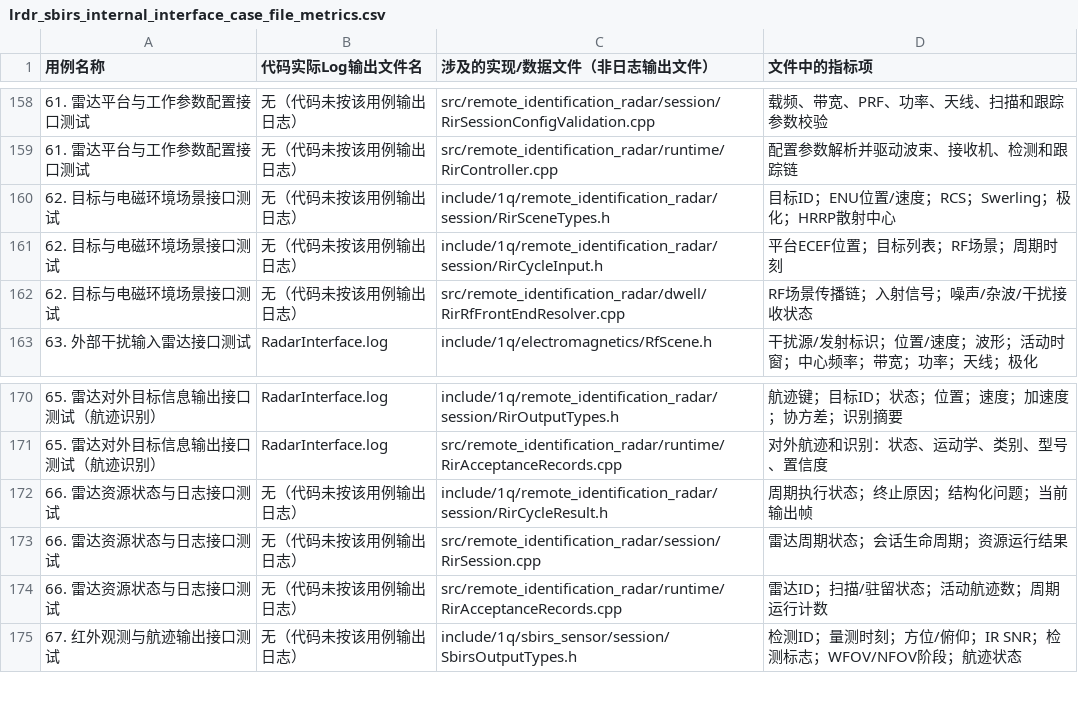
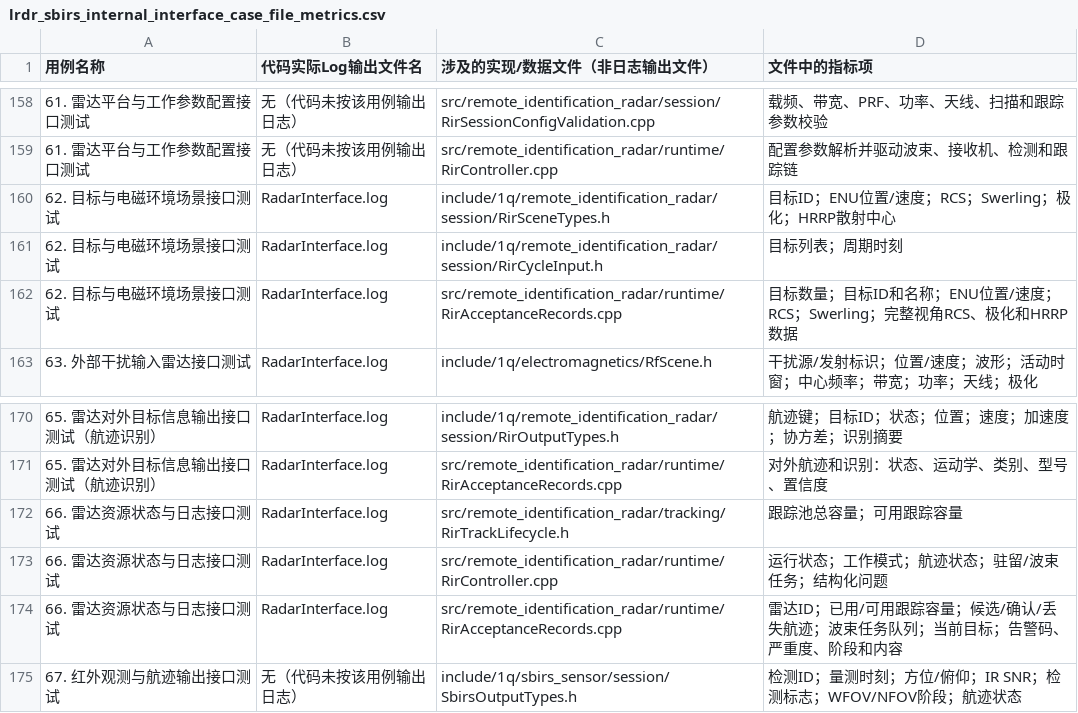
Before and after one commit to Sigmar006/TC_Model, a CSV file: docs/review/lrdr_sbirs_internal_interface_case_file_metrics.csv, drawn as a sheet; only a part is shown, gaps mark what is left out.

```diff
--- a/docs/review/lrdr_sbirs_internal_interface_case_file_metrics.csv
+++ b/docs/review/lrdr_sbirs_internal_interface_case_file_metrics.csv
@@ -159,5 +159,5 @@
 "61. 雷达平台与工作参数配置接口测试","无（代码未按该用例输出日志）","src/remote_identification_radar/runtime/RirController.cpp","配置参数解析并驱动波束、接收机、检测和跟踪链"
-"62. 目标与电磁环境场景接口测试","无（代码未按该用例输出日志）","include/1q/remote_identification_radar/session/RirSceneTypes.h","目标ID；ENU位置/速度；RCS；Swerling；极化；HRRP散射中心"
-"62. 目标与电磁环境场景接口测试","无（代码未按该用例输出日志）","include/1q/remote_identification_radar/session/RirCycleInput.h","平台ECEF位置；目标列表；RF场景；周期时刻"
-"62. 目标与电磁环境场景接口测试","无（代码未按该用例输出日志）","src/remote_identification_radar/dwell/RirRfFrontEndResolver.cpp","RF场景传播链；入射信号；噪声/杂波/干扰接收状态"
+"62. 目标与电磁环境场景接口测试","RadarInterface.log","include/1q/remote_identification_radar/session/RirSceneTypes.h","目标ID；ENU位置/速度；RCS；Swerling；极化；HRRP散射中心"
+"62. 目标与电磁环境场景接口测试","RadarInterface.log","include/1q/remote_identification_radar/session/RirCycleInput.h","目标列表；周期时刻"
+"62. 目标与电磁环境场景接口测试","RadarInterface.log","src/remote_identification_radar/runtime/RirAcceptanceRecords.cpp","目标数量；目标ID和名称；ENU位置/速度；RCS；Swerling；完整视角RCS、极化和HRRP数据"
 "63. 外部干扰输入雷达接口测试","RadarInterface.log","include/1q/electromagnetics/RfScene.h","干扰源/发射标识；位置/速度；波形；活动时窗；中心频率；带宽；功率；天线；极化"
@@ -171,5 +171,5 @@
 "65. 雷达对外目标信息输出接口测试（航迹识别）","RadarInterface.log","src/remote_identification_radar/runtime/RirAcceptanceRecords.cpp","对外航迹和识别：状态、运动学、类别、型号、置信度"
-"66. 雷达资源状态与日志接口测试","无（代码未按该用例输出日志）","include/1q/remote_identification_radar/session/RirCycleResult.h","周期执行状态；终止原因；结构化问题；当前输出帧"
-"66. 雷达资源状态与日志接口测试","无（代码未按该用例输出日志）","src/remote_identification_radar/session/RirSession.cpp","雷达周期状态；会话生命周期；资源运行结果"
-"66. 雷达资源状态与日志接口测试","无（代码未按该用例输出日志）","src/remote_identification_radar/runtime/RirAcceptanceRecords.cpp","雷达ID；扫描/驻留状态；活动航迹数；周期运行计数"
+"66. 雷达资源状态与日志接口测试","RadarInterface.log","src/remote_identification_radar/tracking/RirTrackLifecycle.h","跟踪池总容量；可用跟踪容量"
+"66. 雷达资源状态与日志接口测试","RadarInterface.log","src/remote_identification_radar/runtime/RirController.cpp","运行状态；工作模式；航迹状态；驻留/波束任务；结构化问题"
+"66. 雷达资源状态与日志接口测试","RadarInterface.log","src/remote_identification_radar/runtime/RirAcceptanceRecords.cpp","雷达ID；已用/可用跟踪容量；候选/确认/丢失航迹；波束任务队列；当前目标；告警码、严重度、阶段和内容"
 "67. 红外观测与航迹输出接口测试","无（代码未按该用例输出日志）","include/1q/sbirs_sensor/session/SbirsOutputTypes.h","检测ID；量测时刻；方位/俯仰；IR SNR；检测标志；WFOV/NFOV阶段；航迹状态"
```
Also changed, not shown: 5 other files.
